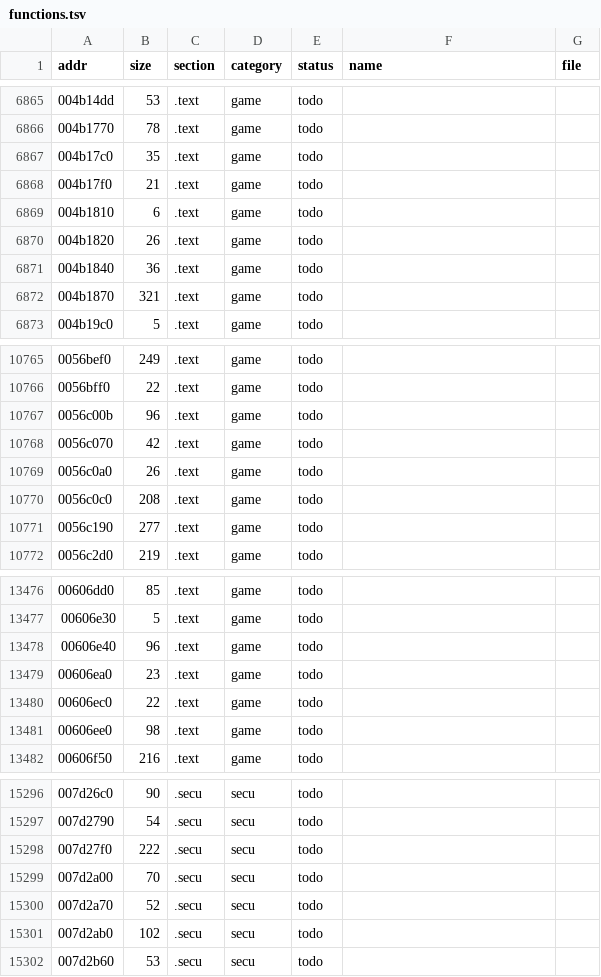
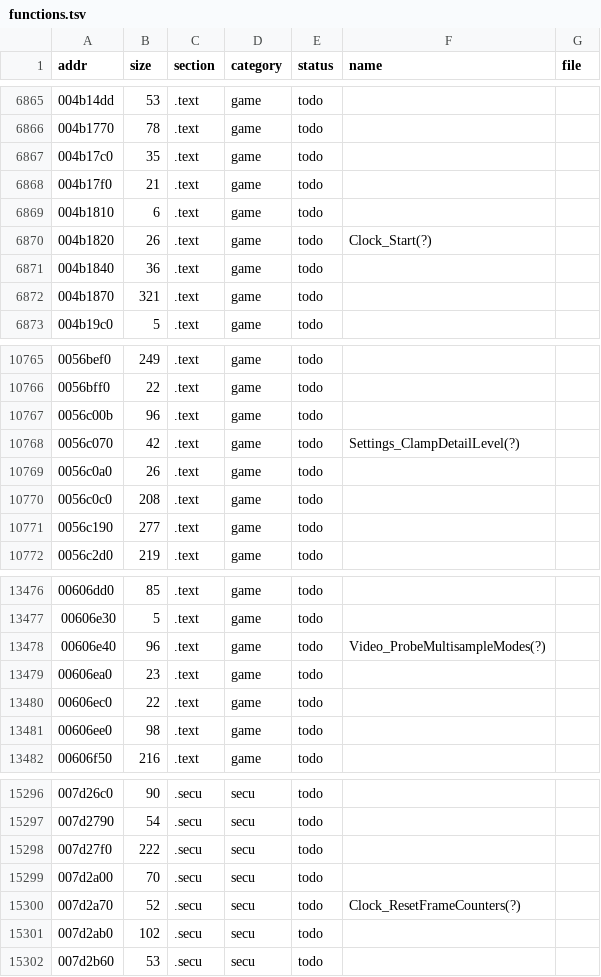
Before and after one commit to MaryNCRT/MANHUNT-2-DECOMPILED, a TSV file: decomp/functions.tsv, drawn as a sheet; only a part is shown, gaps mark what is left out; the diff covers the shown part only.

```diff
--- a/decomp/functions.tsv
+++ b/decomp/functions.tsv
@@ -6869,3 +6869,3 @@ addr	size	section	category	status	name	file
 004b1810	6	.text	game	todo		
-004b1820	26	.text	game	todo		
+004b1820	26	.text	game	todo	Clock_Start(?)	
 004b1840	36	.text	game	todo		
@@ -10767,3 +10767,3 @@ addr	size	section	category	status	name	file
 0056c00b	96	.text	game	todo		
-0056c070	42	.text	game	todo		
+0056c070	42	.text	game	todo	Settings_ClampDetailLevel(?)	
 0056c0a0	26	.text	game	todo		
@@ -13477,3 +13477,3 @@ addr	size	section	category	status	name	file
 00606e30	5	.text	game	todo		
-00606e40	96	.text	game	todo		
+00606e40	96	.text	game	todo	Video_ProbeMultisampleModes(?)	
 00606ea0	23	.text	game	todo		
@@ -15299,3 +15299,3 @@ addr	size	section	category	status	name	file
 007d2a00	70	.secu	secu	todo		
-007d2a70	52	.secu	secu	todo		
+007d2a70	52	.secu	secu	todo	Clock_ResetFrameCounters(?)	
 007d2ab0	102	.secu	secu	todo		
```
Also changed, not shown: 19 edited cells elsewhere in this file, 11 other files.
